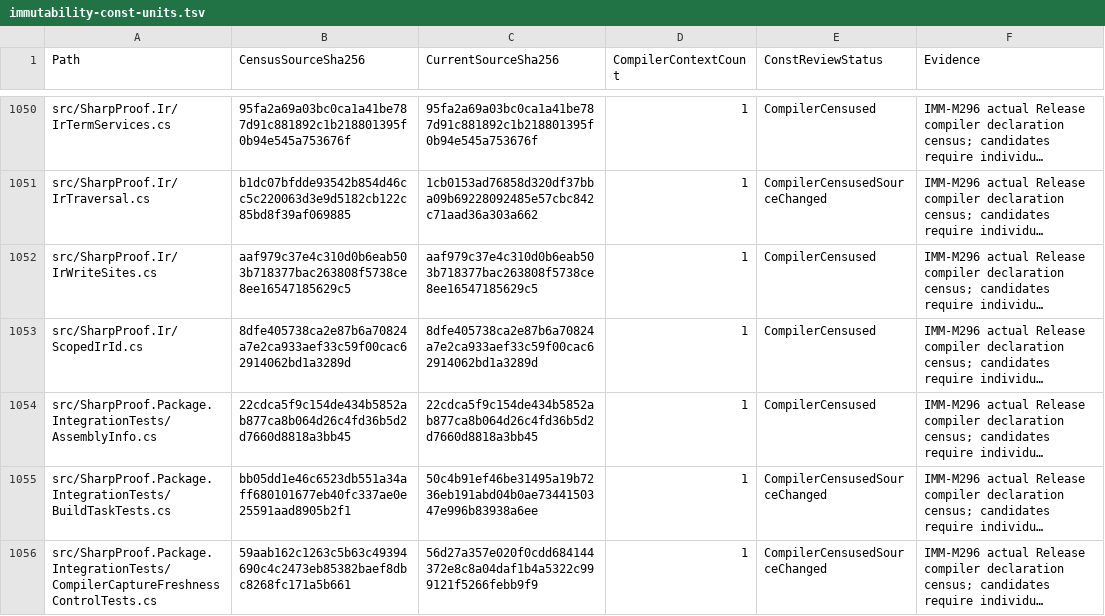
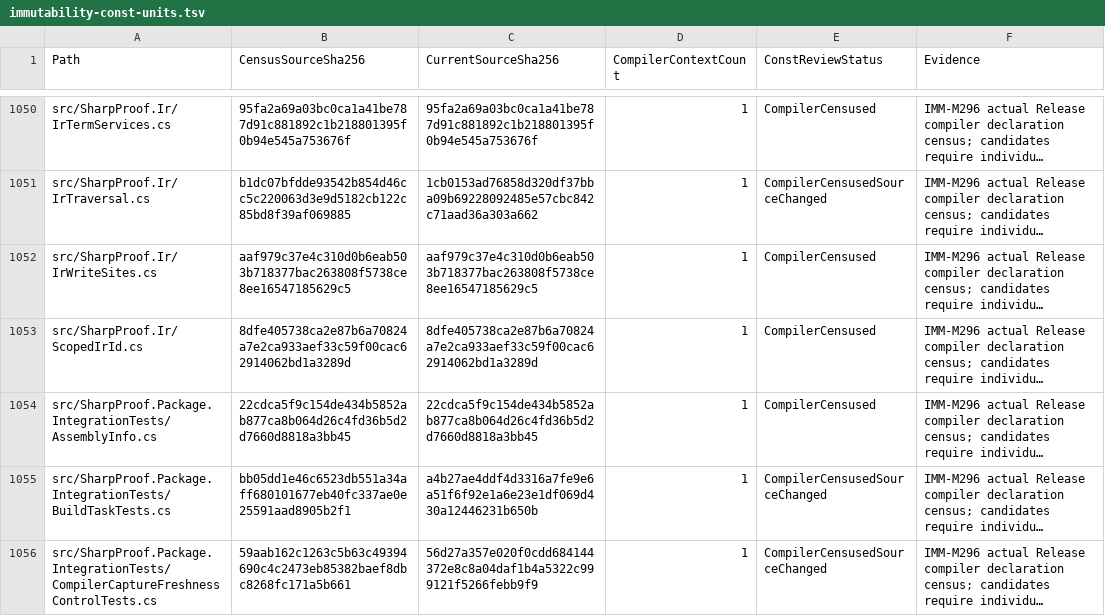
Before and after one commit to alexyorke/SharpProof, a TSV file: docs/immutability-const-units.tsv, drawn as a sheet; only a part is shown, gaps mark what is left out; long unchanged cells end in …; the diff covers the shown part only; the diff names each change by its address in the sheet, - before the commit and + after, or states it on an @@ line.

```diff
--- a/docs/immutability-const-units.tsv
+++ b/docs/immutability-const-units.tsv
-C1055 (CurrentSourceSha256): 50c4b91ef46be31495a19b7236eb191abd04b0ae7344150347e996b83938a6ee
+C1055 (CurrentSourceSha256): a4b27ae4ddf4d3316a7fe9e6a51f6f92e1a6e23e1df069d430a12446231b650b
```
Also changed, not shown: 45 edited cells elsewhere in this file, 29 other files.
